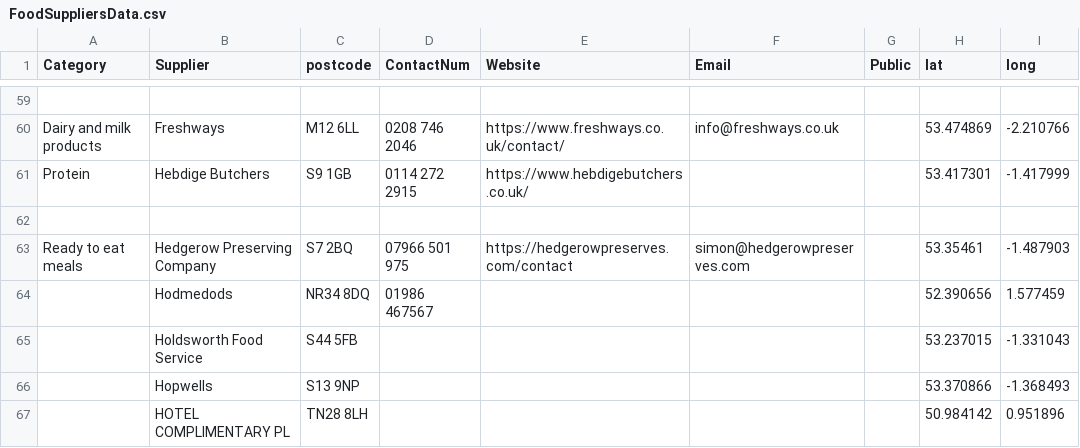
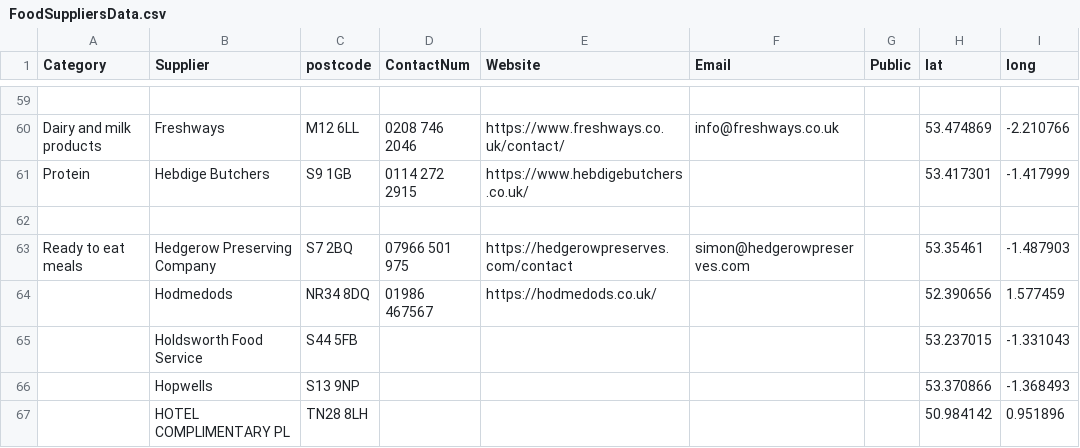
Before and after one commit to NiddCN/FoodSuppliers, a CSV file: Data/FoodSuppliersData.csv, drawn as a sheet; only a part is shown, gaps mark what is left out.

Commit message:
Automated update of CSV

```diff
--- a/Data/FoodSuppliersData.csv
+++ b/Data/FoodSuppliersData.csv
@@ -63,3 +63,3 @@ Protein,Hebdige Butchers,S9 1GB,0114 272 2915,https://www.hebdigebutchers.co.uk/
 Ready to eat meals,Hedgerow Preserving Company,S7 2BQ,07966 501 975,https://hedgerowpreserves.com/contact,simon@hedgerowpreserves.com,,53.35461,-1.487903
-,Hodmedods,NR34 8DQ,01986 467567,,,,52.390656,1.577459
+,Hodmedods,NR34 8DQ,01986 467567,https://hodmedods.co.uk/,,,52.390656,1.577459
 ,Holdsworth Food Service,S44 5FB,,,,,53.237015,-1.331043
```
